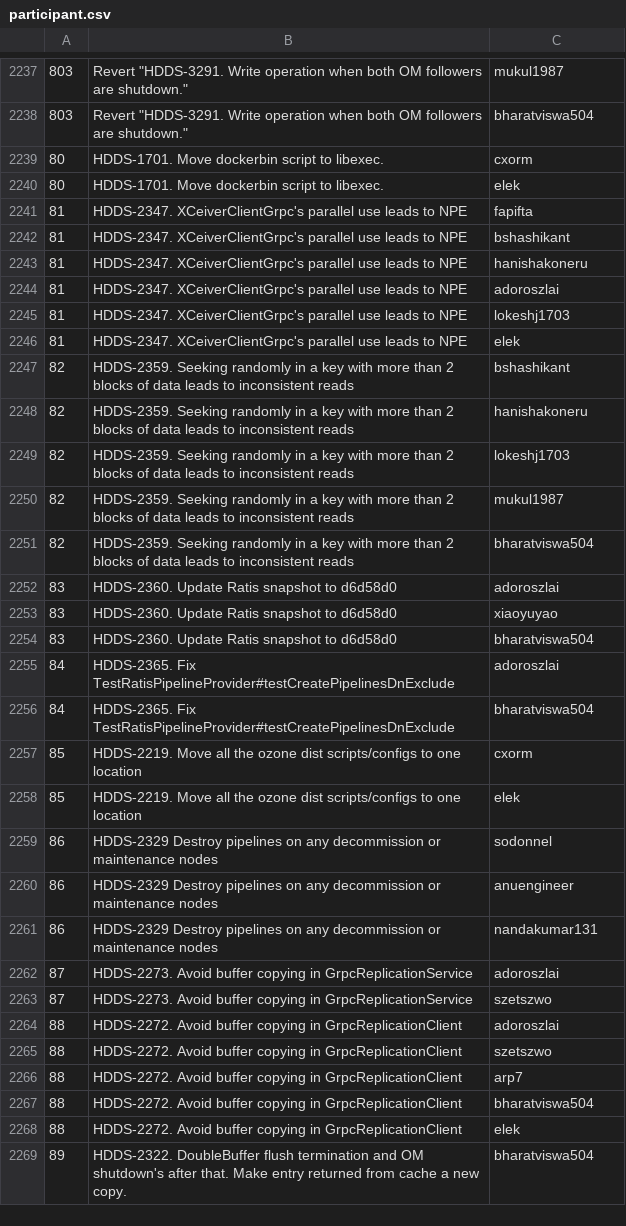
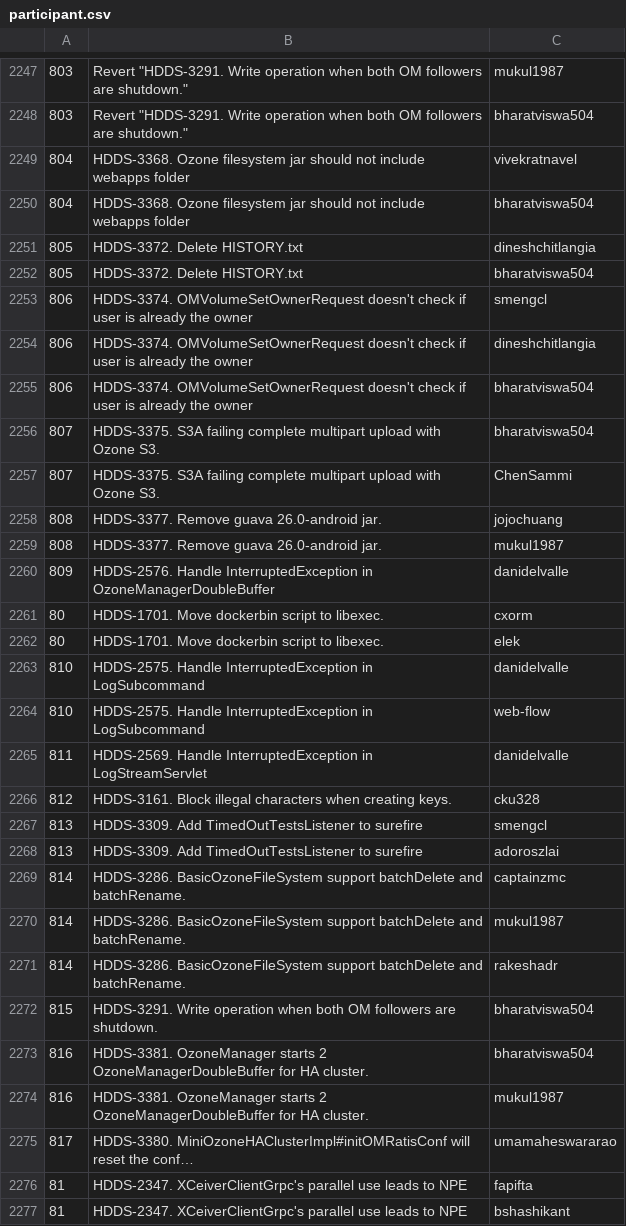
Before and after one commit to elek/ozone-contribution-dataset, a CSV file: github/participant.csv, drawn as a sheet; only a part is shown, gaps mark what is left out; the shorter side is filled out with more unchanged rows; the diff covers the shown part only; the diff names each change by its address in the sheet, - before the commit and + after, or states it on an @@ line.

```diff
--- a/github/participant.csv
+++ b/github/participant.csv
+row 2249: 804 | HDDS-3368. Ozone filesystem jar should not include webapps folder | vivekratnavel
+row 2250: 804 | HDDS-3368. Ozone filesystem jar should not include webapps folder | bharatviswa504
+row 2251: 805 | HDDS-3372. Delete HISTORY.txt | dineshchitlangia
+row 2252: 805 | HDDS-3372. Delete HISTORY.txt | bharatviswa504
+row 2253: 806 | HDDS-3374. OMVolumeSetOwnerRequest doesn't check if user is already the owner | smengcl
+row 2254: 806 | HDDS-3374. OMVolumeSetOwnerRequest doesn't check if user is already the owner | dineshchitlangia
+row 2255: 806 | HDDS-3374. OMVolumeSetOwnerRequest doesn't check if user is already the owner | bharatviswa504
+row 2256: 807 | HDDS-3375. S3A failing complete multipart upload with Ozone S3. | bharatviswa504
+row 2257: 807 | HDDS-3375. S3A failing complete multipart upload with Ozone S3. | ChenSammi
+row 2258: 808 | HDDS-3377. Remove guava 26.0-android jar. | jojochuang
+row 2259: 808 | HDDS-3377. Remove guava 26.0-android jar. | mukul1987
+row 2260: 809 | HDDS-2576. Handle InterruptedException in OzoneManagerDoubleBuffer | danidelvalle
+row 2263: 810 | HDDS-2575. Handle InterruptedException in LogSubcommand | danidelvalle
+row 2264: 810 | HDDS-2575. Handle InterruptedException in LogSubcommand | web-flow
+row 2265: 811 | HDDS-2569. Handle InterruptedException in LogStreamServlet | danidelvalle
+row 2266: 812 | HDDS-3161. Block illegal characters when creating keys. | cku328
+row 2267: 813 | HDDS-3309. Add TimedOutTestsListener to surefire | smengcl
+row 2268: 813 | HDDS-3309. Add TimedOutTestsListener to surefire | adoroszlai
+row 2269: 814 | HDDS-3286. BasicOzoneFileSystem support batchDelete and batchRename. | captainzmc
+row 2270: 814 | HDDS-3286. BasicOzoneFileSystem support batchDelete and batchRename. | mukul1987
+row 2271: 814 | HDDS-3286. BasicOzoneFileSystem support batchDelete and batchRename. | rakeshadr
+row 2272: 815 | HDDS-3291. Write operation when both OM followers are shutdown. | bharatviswa504
+row 2273: 816 | HDDS-3381. OzoneManager starts 2 OzoneManagerDoubleBuffer for HA cluster. | bharatviswa504
+row 2274: 816 | HDDS-3381. OzoneManager starts 2 OzoneManagerDoubleBuffer for HA cluster. | mukul1987
+row 2275: 817 | HDDS-3380. MiniOzoneHAClusterImpl#initOMRatisConf will reset the conf… | umamaheswararao
```
Also changed, not shown: 11 added rows and 1 removed row elsewhere in this file, github/comments.csv, github/prs.csv, 1 other file.
